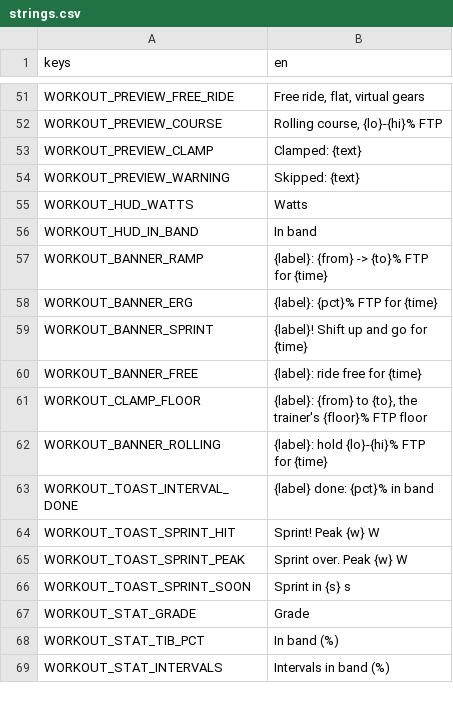
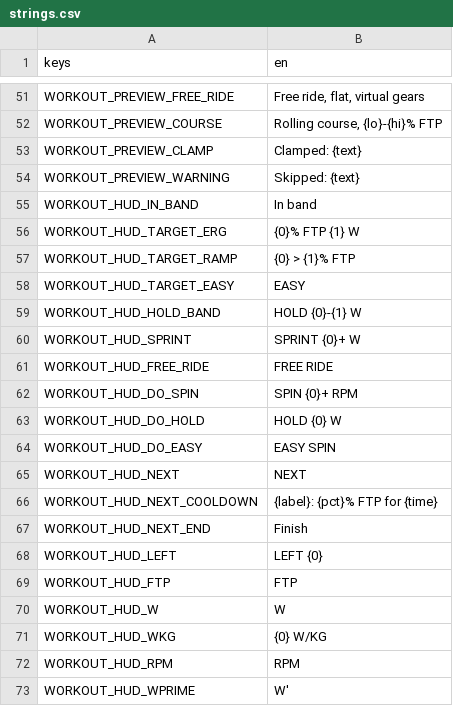
Before and after one commit to shoedler/wattlands, a CSV file: content/workout/strings.csv, drawn as a sheet; only a part is shown, gaps mark what is left out; the shorter side is filled out with more unchanged rows; the diff covers the shown part only.

```diff
--- a/content/workout/strings.csv
+++ b/content/workout/strings.csv
@@ -54,3 +54,20 @@ WORKOUT_PREVIEW_CLAMP,Clamped: {text}
 WORKOUT_PREVIEW_WARNING,Skipped: {text}
-WORKOUT_HUD_WATTS,Watts
 WORKOUT_HUD_IN_BAND,In band
+WORKOUT_HUD_TARGET_ERG,{0}% FTP  {1} W
+WORKOUT_HUD_TARGET_RAMP,{0} > {1}% FTP
+WORKOUT_HUD_TARGET_EASY,EASY
+WORKOUT_HUD_HOLD_BAND,HOLD {0}-{1} W
+WORKOUT_HUD_SPRINT,SPRINT {0}+ W
+WORKOUT_HUD_FREE_RIDE,FREE RIDE
+WORKOUT_HUD_DO_SPIN,SPIN {0}+ RPM
+WORKOUT_HUD_DO_HOLD,HOLD {0} W
+WORKOUT_HUD_DO_EASY,EASY SPIN
+WORKOUT_HUD_NEXT,NEXT
+WORKOUT_HUD_NEXT_COOLDOWN,{label}: {pct}% FTP for {time}
+WORKOUT_HUD_NEXT_END,Finish
+WORKOUT_HUD_LEFT,LEFT {0}
+WORKOUT_HUD_FTP,FTP
+WORKOUT_HUD_W,W
+WORKOUT_HUD_WKG,{0} W/KG
+WORKOUT_HUD_RPM,RPM
+WORKOUT_HUD_WPRIME,W'
```
Also changed, not shown: 18 added rows elsewhere in this file, 24 other files.
